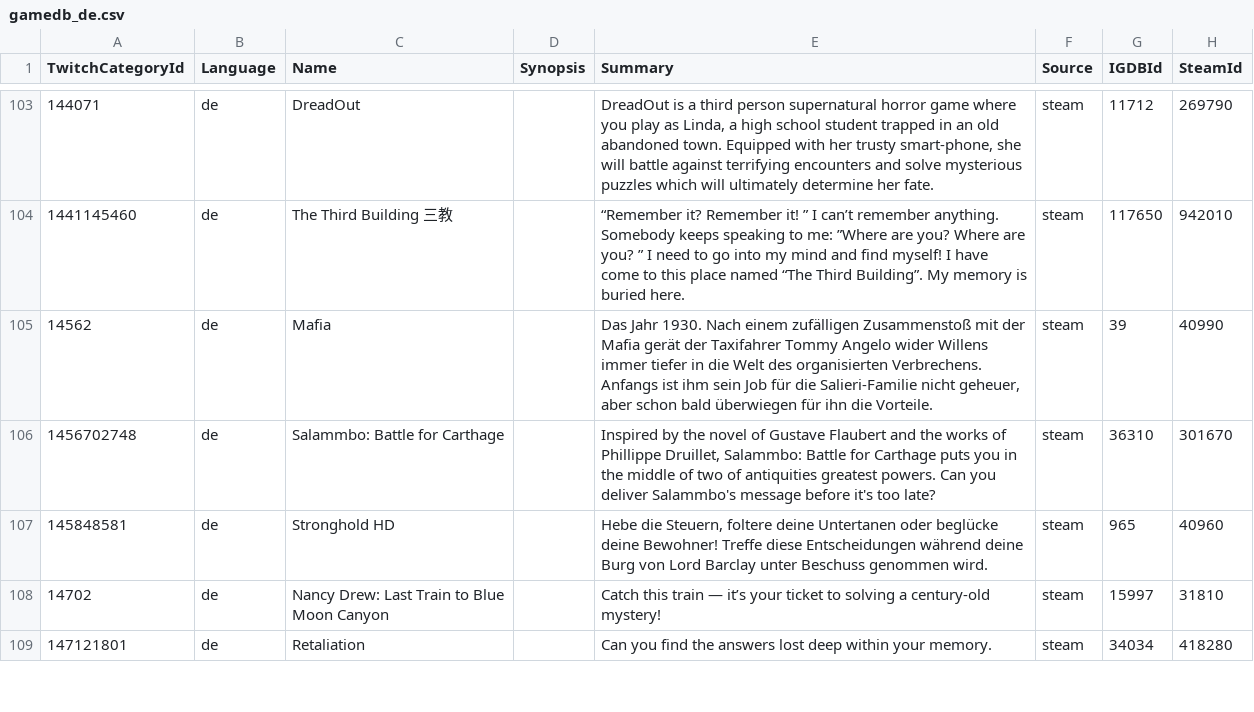
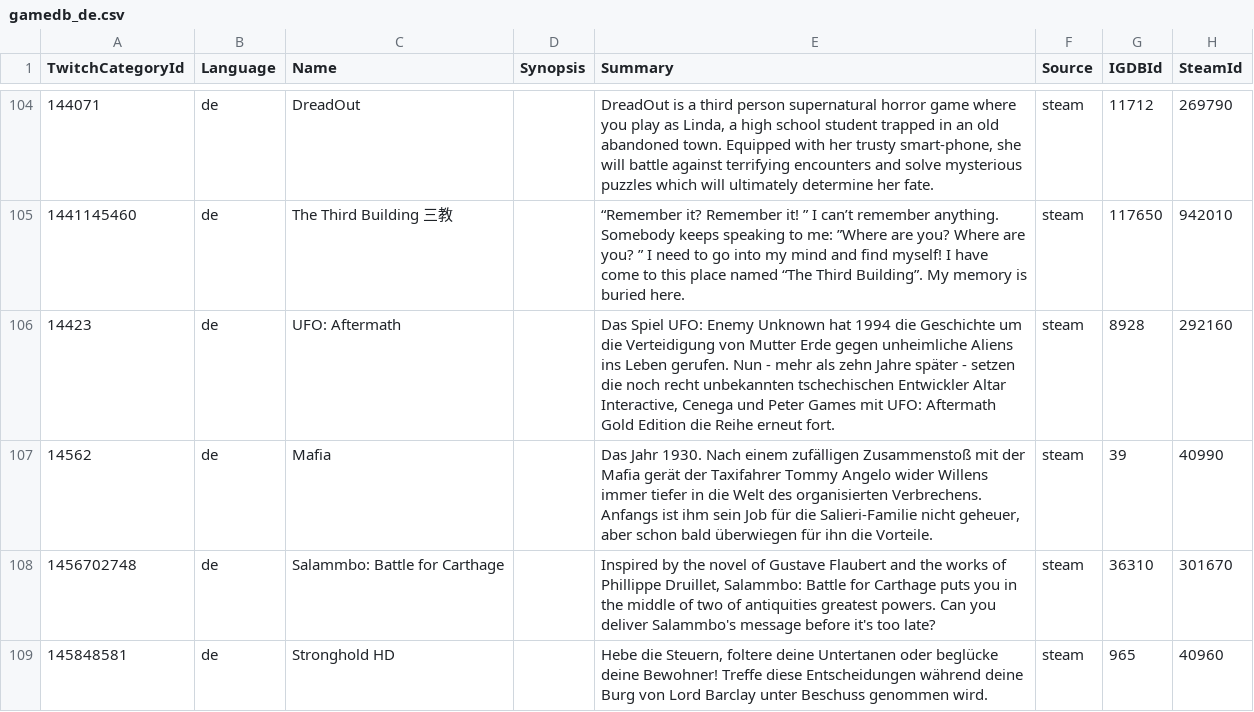
Before and after one commit to ccorsano/BlipBloopBot, a CSV file: TwitchCategoriesCrawler/gamedb_de.csv, drawn as a sheet; only a part is shown, gaps mark what is left out; the shorter side is filled out with more unchanged rows; the diff covers the shown part only.

Commit message:
Categories update

```diff
--- a/TwitchCategoriesCrawler/gamedb_de.csv
+++ b/TwitchCategoriesCrawler/gamedb_de.csv
@@ -104,2 +105,3 @@ TwitchCategoryId,Language,Name,Synopsis,Summary,Source,IGDBId,SteamId
 1441145460,de,The Third Building 三教,,“Remember it? Remember it! ” I can’t remember anything. Somebody keeps speaking to me: ”Where are you? Where are you? ” I need to go into my mind and find myself! I have come to this place named “The Third Building”. My memory is buried here.,steam,117650,942010
+14423,de,UFO: Aftermath,,"Das Spiel UFO: Enemy Unknown hat 1994 die Geschichte um die Verteidigung von Mutter Erde gegen unheimliche Aliens ins Leben gerufen. Nun - mehr als zehn Jahre später - setzen die noch recht unbekannten tschechischen Entwickler Altar Interactive, Cenega und Peter Games mit UFO: Aftermath Gold Edition die Reihe erneut fort.",steam,8928,292160
 14562,de,Mafia,,"Das Jahr 1930. Nach einem zufälligen Zusammenstoß mit der Mafia gerät der Taxifahrer Tommy Angelo wider Willens immer tiefer in die Welt des organisierten Verbrechens. Anfangs ist ihm sein Job für die Salieri-Familie nicht geheuer, aber schon bald überwiegen für ihn die Vorteile.",steam,39,40990
```
Also changed, not shown: 22 added rows elsewhere in this file, TwitchCategoriesCrawler/gamedb_en.csv, TwitchCategoriesCrawler/gamedb_es.csv, 3 other files.
